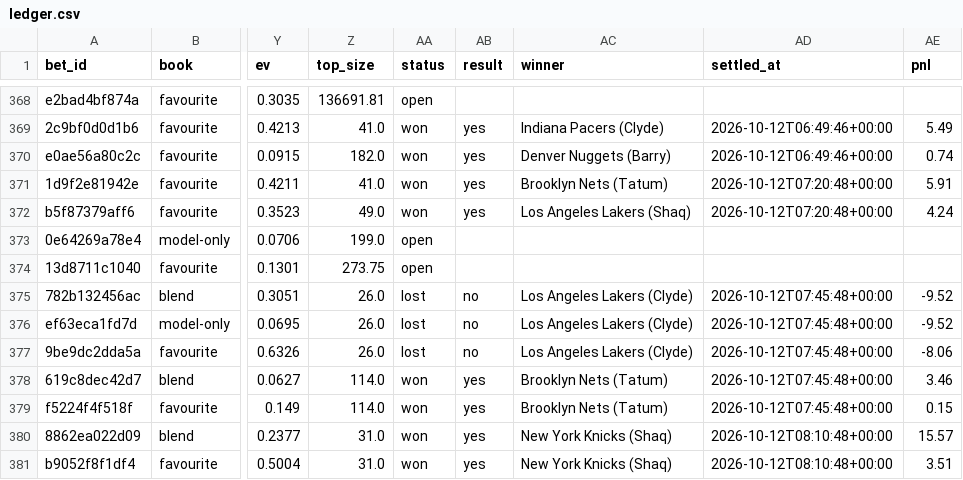
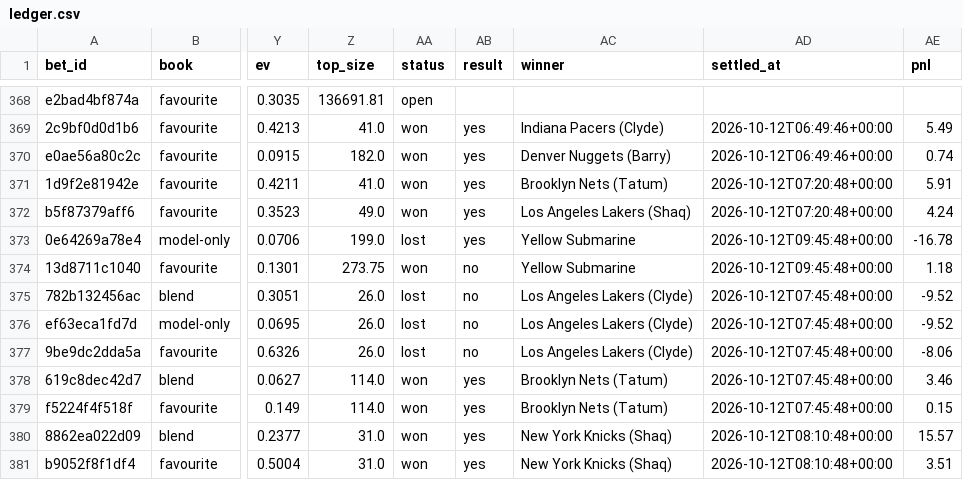
Before and after one commit to nathangin/esports-betting, a CSV file: state/paper/ledger.csv, drawn as a sheet; only a part is shown, gaps mark what is left out; the diff names each change by its address in the sheet, - before the commit and + after, or states it on an @@ line.

```diff
--- a/state/paper/ledger.csv
+++ b/state/paper/ledger.csv
-AA373 (status): open
+AA373 (status): lost
-AB373 (result): (empty)
+AB373 (result): yes
-AC373:AC374 (winner): (empty)
+AC373:AC374 (winner): Yellow Submarine
-AD373:AD374 (settled_at): (empty)
+AD373:AD374 (settled_at): 2026-10-12T09:45:48+00:00
-AE373 (pnl): (empty)
+AE373 (pnl): -16.78
-AA374 (status): open
+AA374 (status): won
-AB374 (result): (empty)
+AB374 (result): no
-AE374 (pnl): (empty)
+AE374 (pnl): 1.18
```
Also changed, not shown: state/paper/closes.csv, 7 other files.
